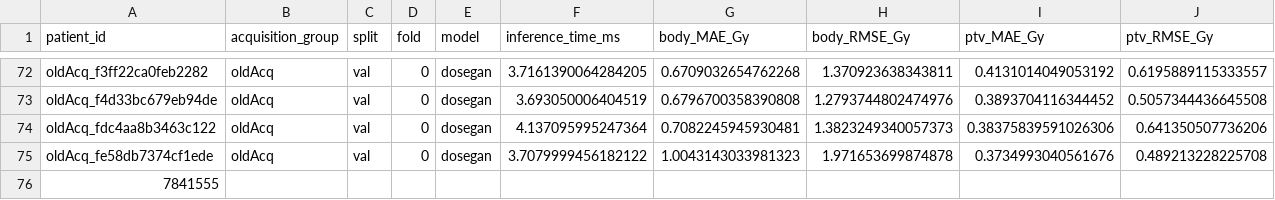
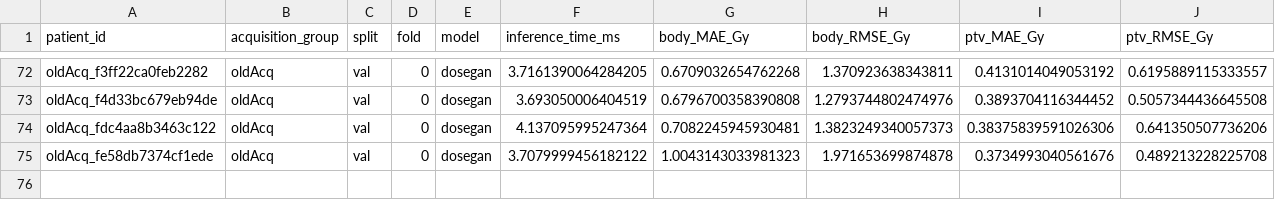
Before and after one commit to annekhalil12/doseprediction, a CSV file: outputs/evaluation/dosegan_ngf32_sigmoid_geom_snellius_fold0_val.csv, drawn as a sheet; only a part is shown, gaps mark what is left out; rows hold the shown columns only; the diff names each change by its address in the sheet, - before the commit and + after, or states it on an @@ line.

Commit message:
Remove phantom patient '7841555' from DoseGAN geom fold0 eval CSV
Row had all-None metrics, no corresponding pickle, and was absent
from split.csv — a spurious entry that would cause NaN contamination
in any fold-level statistics.

```diff
--- a/outputs/evaluation/dosegan_ngf32_sigmoid_geom_snellius_fold0_val.csv
+++ b/outputs/evaluation/dosegan_ngf32_sigmoid_geom_snellius_fold0_val.csv
-row 76: 7841555
```
